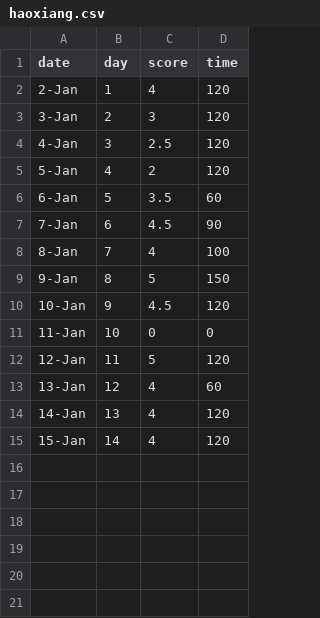
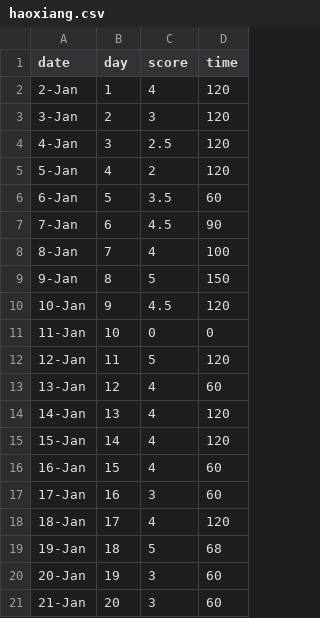
Before and after one commit to Meng-MiamiOH/day21_py, a CSV file: haoxiang.csv, drawn as a sheet; the diff names each change by its address in the sheet, - before the commit and + after, or states it on an @@ line.

Commit message:
update date

```diff
--- a/haoxiang.csv
+++ b/haoxiang.csv
+row 16: 16-Jan | 15 | 4 | 60
+row 17: 17-Jan | 16 | 3 | 60
+row 18: 18-Jan | 17 | 4 | 120
+row 19: 19-Jan | 18 | 5 | 68
+row 20: 20-Jan | 19 | 3 | 60
+row 21: 21-Jan | 20 | 3 | 60
```
Also changed, not shown: bochuan.csv, jackie.csv, 13 other files.
